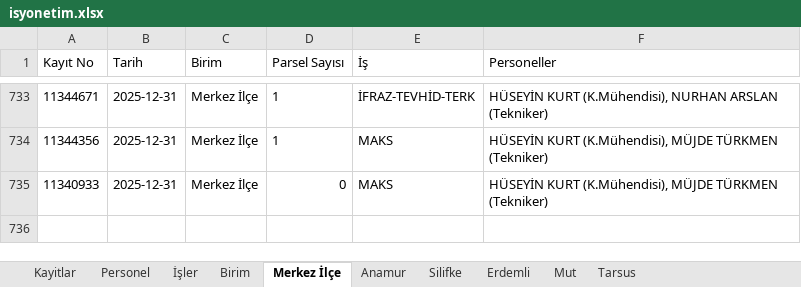
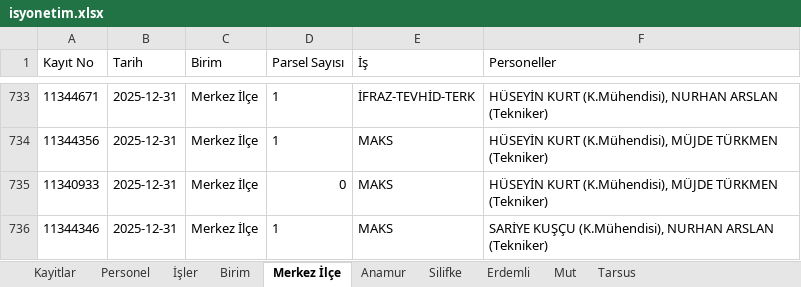
Before and after one commit to gokhangeo/isyonetim, an Excel workbook: isyonetim.xlsx, sheet Merkez İlçe, drawn as a sheet; only a part is shown, gaps mark what is left out; values as stored, in another font and other column widths than the file's, no borders; the diff names each change by its address in the sheet, - before the commit and + after, or states it on an @@ line.

Commit message:
[Kadastro App] Yeni kayıt eklendi: 11344346

```diff
--- a/isyonetim.xlsx (sheet Merkez İlçe)
+++ b/isyonetim.xlsx (sheet Merkez İlçe)
+row 736: 11344346 | 2025-12-31 | Merkez İlçe | 1 | MAKS | SARİYE KUŞÇU (K.Mühendisi), NURHAN ARSLAN (Tekniker)
```
Also changed, not shown: sheet Kayitlar.
